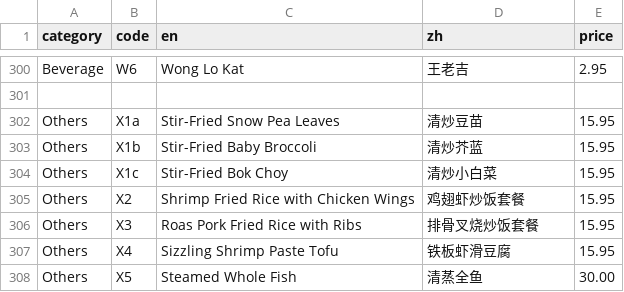
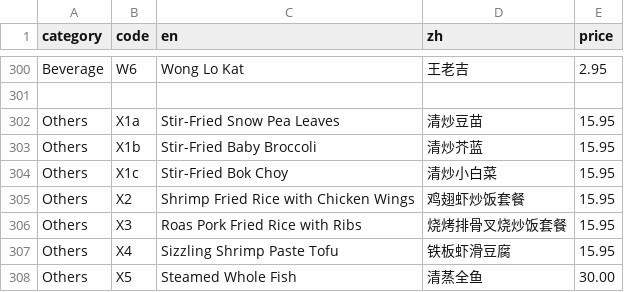
Before and after one commit to brguo55/006-restaurant-receipt-generator-2026, a CSV file: generator/menu.csv, drawn as a sheet; only a part is shown, gaps mark what is left out.

```diff
--- a/generator/menu.csv
+++ b/generator/menu.csv
@@ -305,3 +305,3 @@ Others,X1c,Stir-Fried Bok Choy,清炒小白菜,15.95
 Others,X2,Shrimp Fried Rice with Chicken Wings,鸡翅虾炒饭套餐,15.95
-Others,X3,Roas Pork Fried Rice with Ribs,排骨叉烧炒饭套餐,15.95
+Others,X3,Roas Pork Fried Rice with Ribs,烧烤排骨叉烧炒饭套餐,15.95
 Others,X4,Sizzling Shrimp Paste Tofu,铁板虾滑豆腐,15.95
```
Also changed, not shown: 2 other files.
